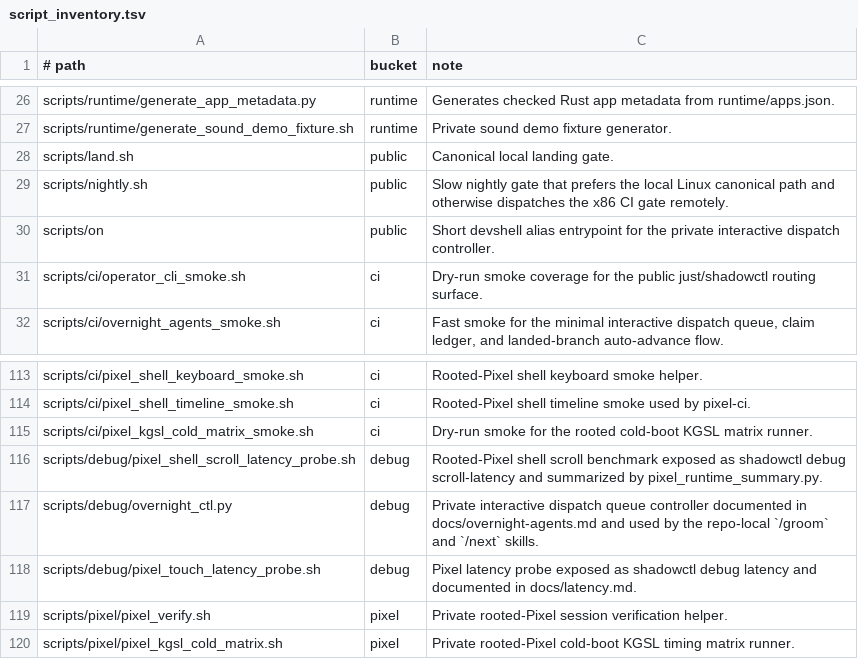
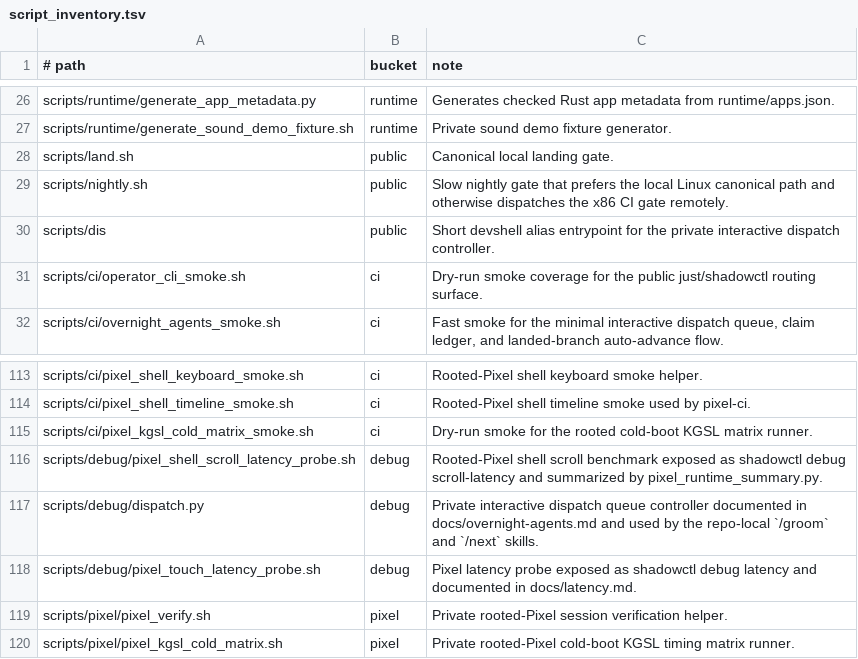
Before and after one commit to justinmoon/shadow, a TSV file: scripts/ci/script_inventory.tsv, drawn as a sheet; only a part is shown, gaps mark what is left out.

Commit message:
refactor: rename dispatch cli entrypoint

```diff
--- a/scripts/ci/script_inventory.tsv
+++ b/scripts/ci/script_inventory.tsv
@@ -29,3 +29,3 @@ scripts/land.sh	public	Canonical local landing gate.
 scripts/nightly.sh	public	Slow nightly gate that prefers the local Linux canonical path and otherwise dispatches the x86 CI gate remotely.
-scripts/on	public	Short devshell alias entrypoint for the private interactive dispatch controller.
+scripts/dis	public	Short devshell alias entrypoint for the private interactive dispatch controller.
 scripts/ci/operator_cli_smoke.sh	ci	Dry-run smoke coverage for the public just/shadowctl routing surface.
@@ -116,3 +116,3 @@ scripts/ci/pixel_kgsl_cold_matrix_smoke.sh	ci	Dry-run smoke for the rooted cold-
 scripts/debug/pixel_shell_scroll_latency_probe.sh	debug	Rooted-Pixel shell scroll benchmark exposed as shadowctl debug scroll-latency and summarized by pixel_runtime_summary.py.
-scripts/debug/overnight_ctl.py	debug	Private interactive dispatch queue controller documented in docs/overnight-agents.md and used by the repo-local `/groom` and `/next` skills.
+scripts/debug/dispatch.py	debug	Private interactive dispatch queue controller documented in docs/overnight-agents.md and used by the repo-local `/groom` and `/next` skills.
 scripts/debug/pixel_touch_latency_probe.sh	debug	Pixel latency probe exposed as shadowctl debug latency and documented in docs/latency.md.
```
Also changed, not shown: 8 other files.
